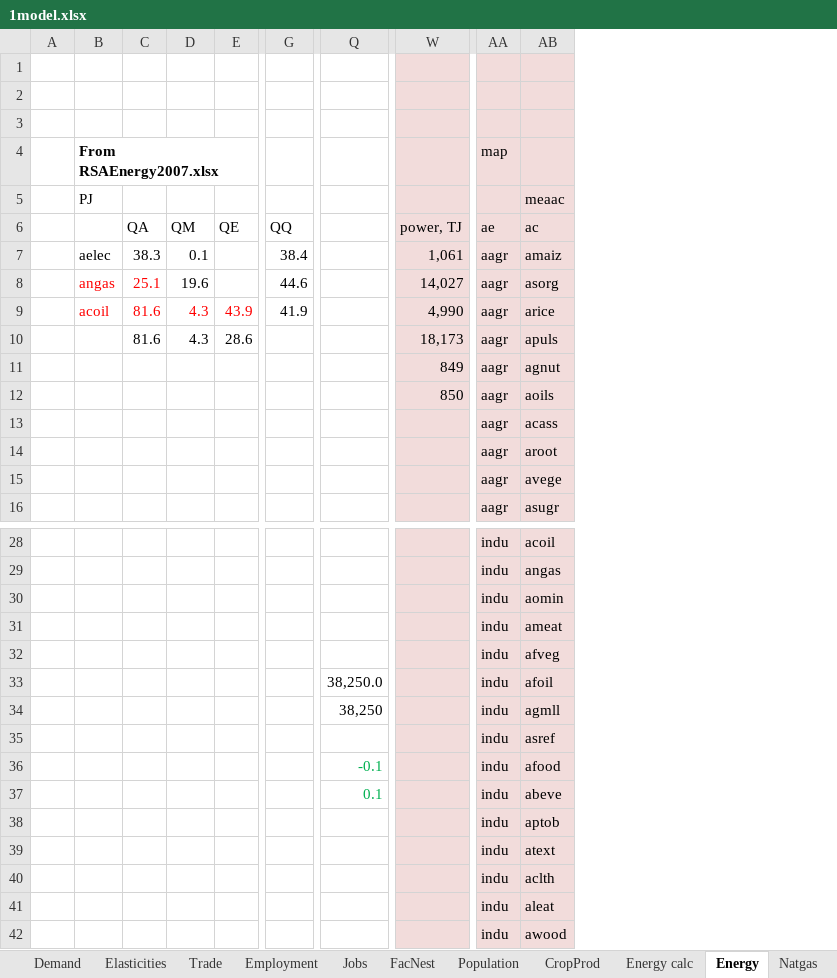
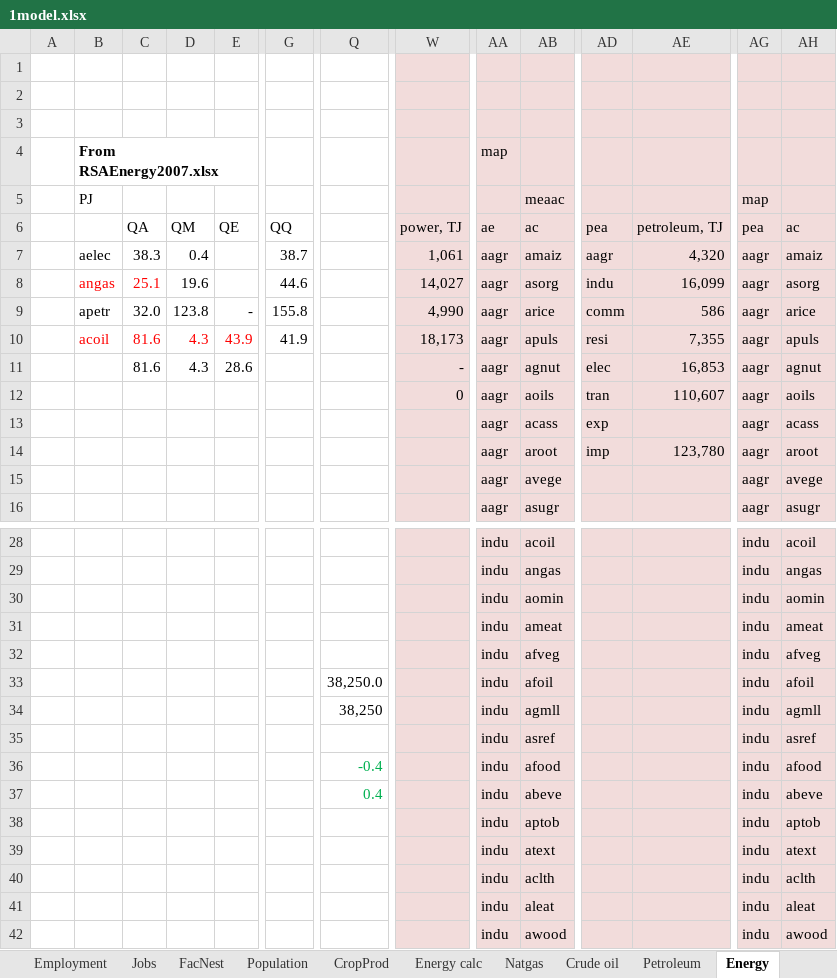
Before and after one commit to alisonERC/GHATIMGE, an Excel workbook: CGE/1model.xlsx, sheet Energy, drawn as a sheet; only a part is shown, gaps mark what is left out; values as stored, in another font and other column widths than the file's, no borders; addresses are those after the commit; the diff covers the shown part only; the diff names each change by its address in the sheet, - before the commit and + after, or states it on an @@ line.

```diff
--- a/CGE/1model.xlsx (sheet Energy)
+++ b/CGE/1model.xlsx (sheet Energy)
+sheet tab: Petroleum
@@ sheet tab order changed: Employment | Jobs | FacNest | Population | CropProd | Energy calc | Natgas | Crude oil | Petroleum | Energy @@
+column AA, rows 4-16: map |  | ae | aagr | aagr | aagr | aagr | aagr | aagr | aagr | aagr | aagr | aagr; rows 28-42: all indu
+column AB (meaac), rows 6-16: ac | amaiz | asorg | arice | apuls | agnut | aoils | acass | aroot | avege | asugr; rows 28-42: acoil | angas | aomin | ameat | afveg | afoil | agmll | asref | afood | abeve | aptob | atext | aclth | aleat | awood
+column AD, rows 6-14: pea | aagr | indu | comm | resi | elec | tran | exp | imp
+column AE, rows 6-14: petroleum, TJ | 4,320 | 16,099 | 586 | 7,355 | 16,853 | 110,607 |  | 123,780
-AG4 (map): map
+AG4 (map): (empty)
-AG5: (empty)
+AG5: map
-AH5: meaac
+AH5: (empty)
-AG6 (map): ae
+AG6 (map): pea
-D7: 0.1
+D7: 0.4
-G7: 38.4
+G7: 38.7
-B9 (PJ): acoil
+B9 (PJ): apetr
-B9:E9 text colour: #FF0000
+B9:E9 text colour: black
-C9: 81.6
+C9: 32.0
-D9: 4.3
+D9: 123.8
-E9: 43.9
+E9: -
-G9: 41.9
+G9: 155.8
-B10 (PJ): (empty)
+B10 (PJ): acoil
-C10:E10 text colour: black
+C10:E10 text colour: #FF0000
-E10: 28.6
+E10: 43.9
-G10: (empty)
+G10: 41.9
-C11: (empty)
+C11: 81.6
-D11: (empty)
+D11: 4.3
-E11: (empty)
+E11: 28.6
-W11: 849
+W11: -
-W12: 850
+W12: 0
-Q36: -0.1
+Q36: -0.4
-Q37: 0.1
+Q37: 0.4
```
Also changed, not shown: 2 added columns and 6 edited cells elsewhere in this sheet, sheet Energy calc, sheet SAMB, sheet Natgas, sheet Index2, sheet Sets, formulas that keep their value, charts or pictures, CGE/2simulation.xlsx, CGE/3report.xlsx, 8 other files.
